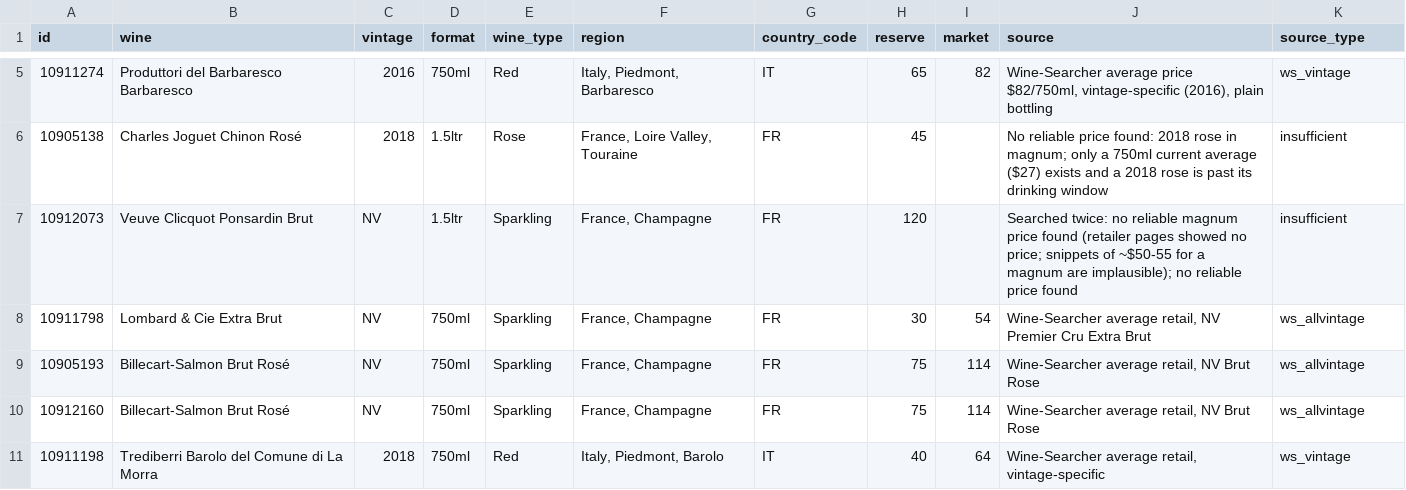
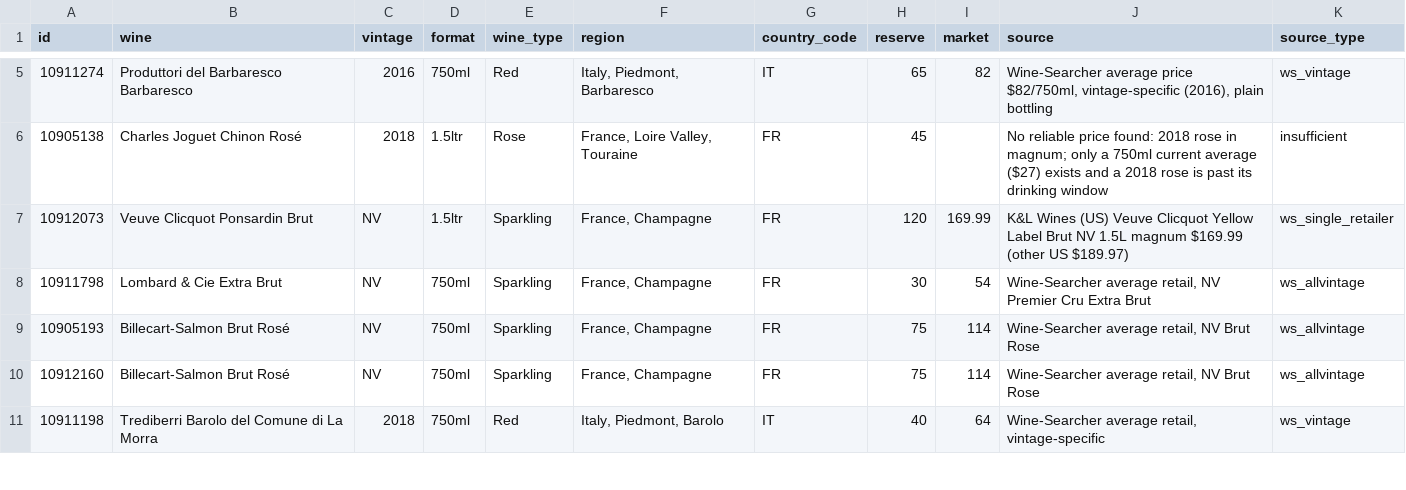
Before and after one commit to otplabs-io/agentic-auction-template, a CSV file: checkpoint-2026-10-11-valuations.csv, drawn as a sheet; only a part is shown, gaps mark what is left out; the diff covers the shown part only.

```diff
--- a/checkpoint-2026-10-11-valuations.csv
+++ b/checkpoint-2026-10-11-valuations.csv
@@ -6,3 +6,3 @@ id,wine,vintage,format,wine_type,region,country_code,reserve,market,source,sourc
 10905138,Charles Joguet Chinon Rosé,2018,1.5ltr,Rose,"France, Loire Valley, Touraine",FR,45,,No reliable price found: 2018 rose in magnum; only a 750ml current average ($27) exists and a 2018 rose is past its drinking window,insufficient
-10912073,Veuve Clicquot Ponsardin Brut,NV,1.5ltr,Sparkling,"France, Champagne",FR,120,,Searched twice: no reliable magnum price found (retailer pages showed no price; snippets of ~$50-55 for a magnum are implausible); no reliable price found,insufficient
+10912073,Veuve Clicquot Ponsardin Brut,NV,1.5ltr,Sparkling,"France, Champagne",FR,120,169.99,K&L Wines (US) Veuve Clicquot Yellow Label Brut NV 1.5L magnum $169.99 (other US $189.97),ws_single_retailer
 10911798,Lombard & Cie Extra Brut,NV,750ml,Sparkling,"France, Champagne",FR,30,54,"Wine-Searcher average retail, NV Premier Cru Extra Brut",ws_allvintage
```
Also changed, not shown: 87 edited cells elsewhere in this file, price_cache.csv, 3 other files.
